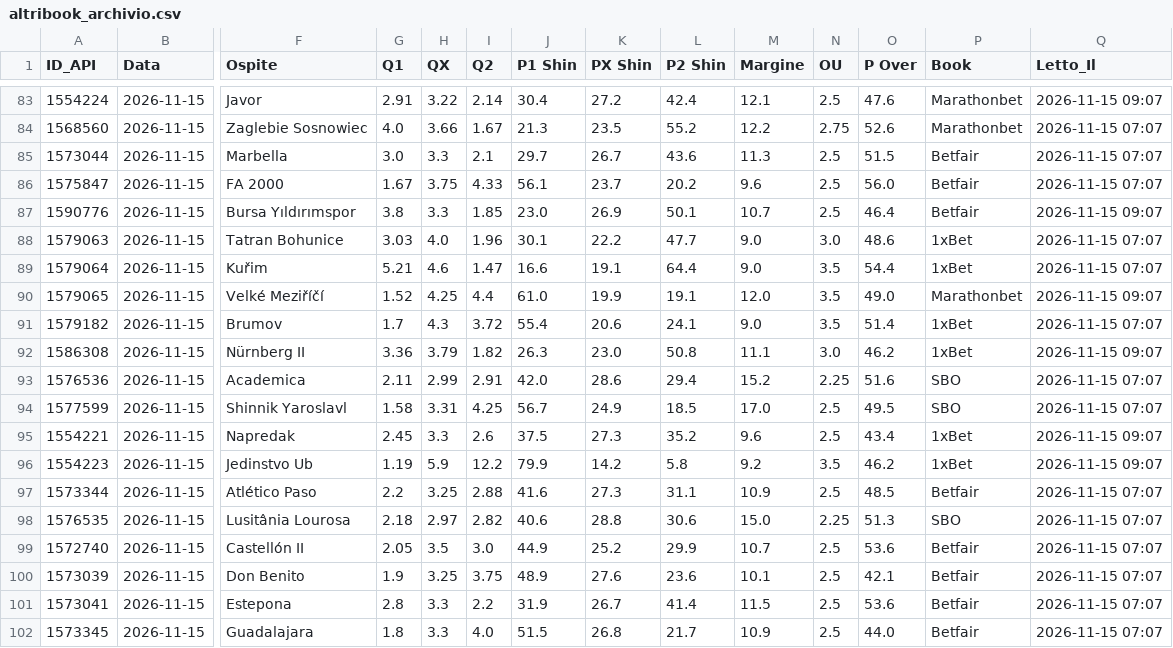
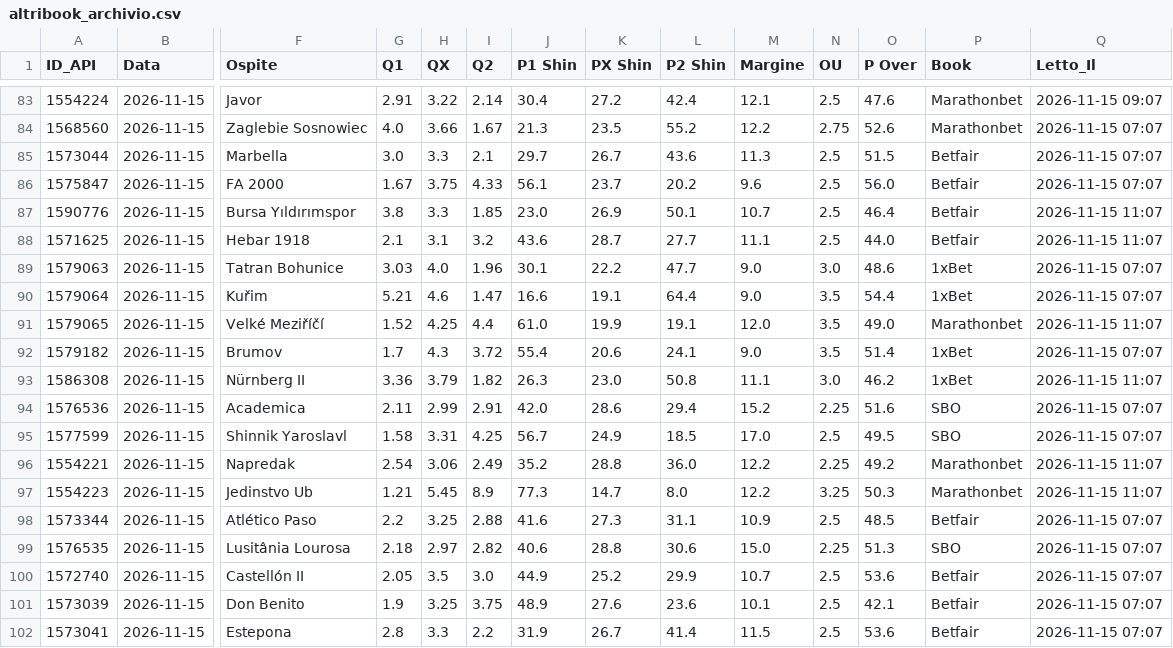
Before and after one commit to Caltiki/pronostici-repo, a CSV file: altribook_archivio.csv, drawn as a sheet; only a part is shown, gaps mark what is left out; the shorter side is filled out with more unchanged rows; addresses are those after the commit; rows hold the shown columns only; the diff covers the shown part only; the diff names each change by its address in the sheet, - before the commit and + after, or states it on an @@ line.

```diff
--- a/altribook_archivio.csv
+++ b/altribook_archivio.csv
-Q87 (Letto_Il): 2026-11-15 09:07
+Q87 (Letto_Il): 2026-11-15 11:07
+row 88: 1571625 | 2026-11-15 | Hebar 1918 | 2.1 | 3.1 | 3.2 | 43.6 | 28.7 | 27.7 | 11.1 | 2.5 | 44.0 | Betfair | 2026-11-15 11:07
-Q91 (Letto_Il): 2026-11-15 09:07
+Q91 (Letto_Il): 2026-11-15 11:07
-Q93 (Letto_Il): 2026-11-15 09:07
+Q93 (Letto_Il): 2026-11-15 11:07
-G96 (Q1): 2.45
+G96 (Q1): 2.54
-H96 (QX): 3.3
+H96 (QX): 3.06
-I96 (Q2): 2.6
+I96 (Q2): 2.49
-J96 (P1 Shin): 37.5
+J96 (P1 Shin): 35.2
-K96 (PX Shin): 27.3
+K96 (PX Shin): 28.8
-L96 (P2 Shin): 35.2
+L96 (P2 Shin): 36.0
-M96 (Margine): 9.6
+M96 (Margine): 12.2
-N96 (OU): 2.5
+N96 (OU): 2.25
-O96 (P Over): 43.4
+O96 (P Over): 49.2
-P96:P97 (Book): 1xBet
+P96:P97 (Book): Marathonbet
-Q96:Q97 (Letto_Il): 2026-11-15 09:07
+Q96:Q97 (Letto_Il): 2026-11-15 11:07
-G97 (Q1): 1.19
+G97 (Q1): 1.21
-H97 (QX): 5.9
+H97 (QX): 5.45
-I97 (Q2): 12.2
+I97 (Q2): 8.9
-J97 (P1 Shin): 79.9
+J97 (P1 Shin): 77.3
-K97 (PX Shin): 14.2
+K97 (PX Shin): 14.7
-L97 (P2 Shin): 5.8
+L97 (P2 Shin): 8.0
-M97 (Margine): 9.2
+M97 (Margine): 12.2
-N97 (OU): 3.5
+N97 (OU): 3.25
-O97 (P Over): 46.2
+O97 (P Over): 50.3
```
Also changed, not shown: 1 added row and 31 edited cells elsewhere in this file, best_archivio.csv, pinnacle_archivio.csv, 17 other files.
